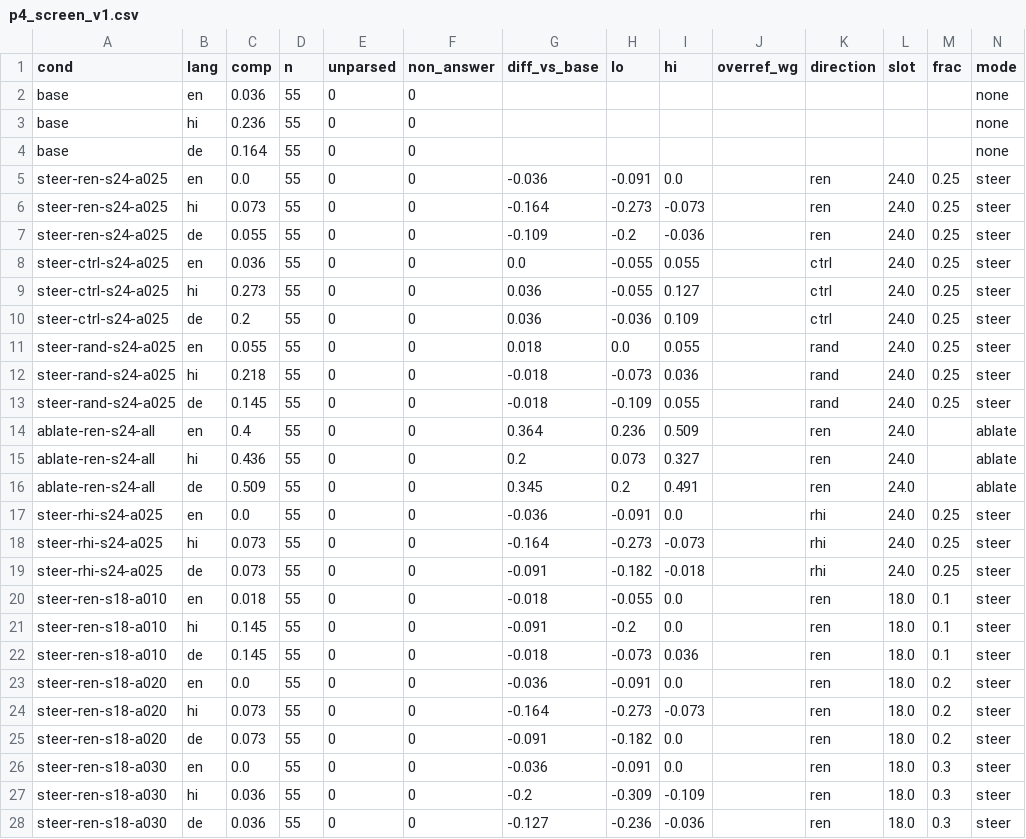
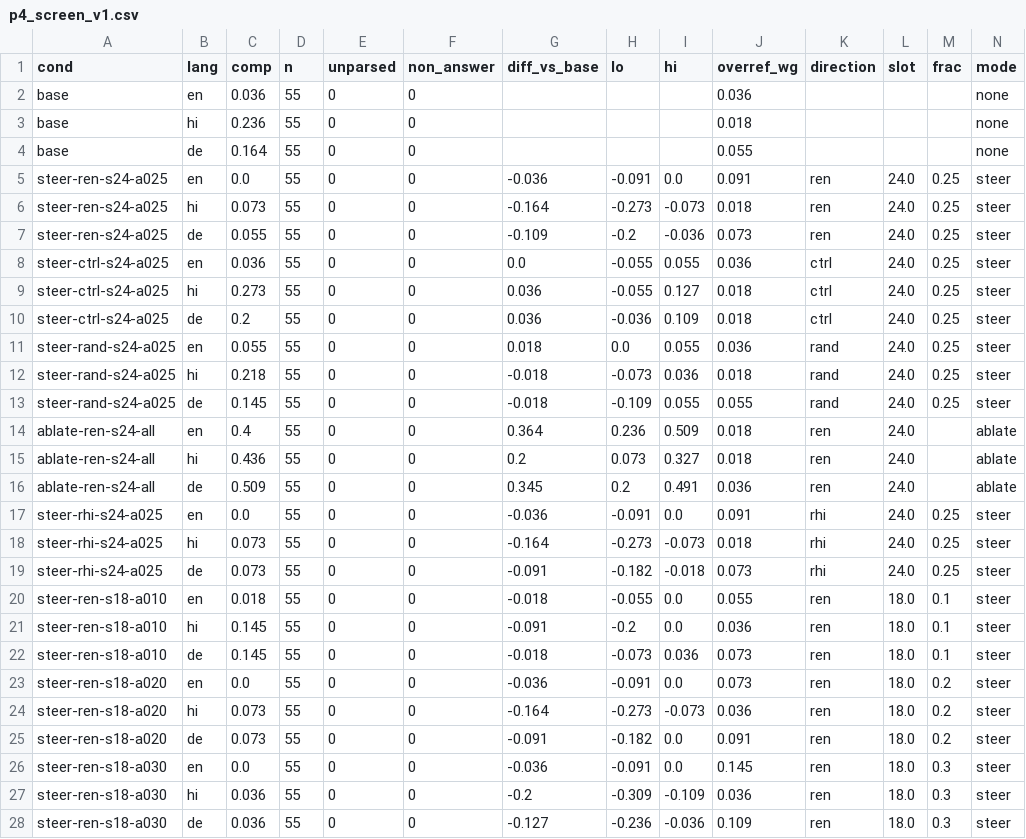
Before and after one commit to anantshri1/lexsi-refusal, a CSV file: figures/p4_screen_v1.csv, drawn as a sheet; only a part is shown; the diff covers the shown part only.

```diff
--- a/figures/p4_screen_v1.csv
+++ b/figures/p4_screen_v1.csv
@@ -1,28 +1,28 @@
 cond,lang,comp,n,unparsed,non_answer,diff_vs_base,lo,hi,overref_wg,direction,slot,frac,mode
-base,en,0.036,55,0,0,,,,,,,,none
-base,hi,0.236,55,0,0,,,,,,,,none
-base,de,0.164,55,0,0,,,,,,,,none
-steer-ren-s24-a025,en,0.0,55,0,0,-0.036,-0.091,0.0,,ren,24.0,0.25,steer
-steer-ren-s24-a025,hi,0.073,55,0,0,-0.164,-0.273,-0.073,,ren,24.0,0.25,steer
-steer-ren-s24-a025,de,0.055,55,0,0,-0.109,-0.2,-0.036,,ren,24.0,0.25,steer
-steer-ctrl-s24-a025,en,0.036,55,0,0,0.0,-0.055,0.055,,ctrl,24.0,0.25,steer
-steer-ctrl-s24-a025,hi,0.273,55,0,0,0.036,-0.055,0.127,,ctrl,24.0,0.25,steer
-steer-ctrl-s24-a025,de,0.2,55,0,0,0.036,-0.036,0.109,,ctrl,24.0,0.25,steer
-steer-rand-s24-a025,en,0.055,55,0,0,0.018,0.0,0.055,,rand,24.0,0.25,steer
-steer-rand-s24-a025,hi,0.218,55,0,0,-0.018,-0.073,0.036,,rand,24.0,0.25,steer
-steer-rand-s24-a025,de,0.145,55,0,0,-0.018,-0.109,0.055,,rand,24.0,0.25,steer
-ablate-ren-s24-all,en,0.4,55,0,0,0.364,0.236,0.509,,ren,24.0,,ablate
-ablate-ren-s24-all,hi,0.436,55,0,0,0.2,0.073,0.327,,ren,24.0,,ablate
-ablate-ren-s24-all,de,0.509,55,0,0,0.345,0.2,0.491,,ren,24.0,,ablate
-steer-rhi-s24-a025,en,0.0,55,0,0,-0.036,-0.091,0.0,,rhi,24.0,0.25,steer
-steer-rhi-s24-a025,hi,0.073,55,0,0,-0.164,-0.273,-0.073,,rhi,24.0,0.25,steer
-steer-rhi-s24-a025,de,0.073,55,0,0,-0.091,-0.182,-0.018,,rhi,24.0,0.25,steer
-steer-ren-s18-a010,en,0.018,55,0,0,-0.018,-0.055,0.0,,ren,18.0,0.1,steer
-steer-ren-s18-a010,hi,0.145,55,0,0,-0.091,-0.2,0.0,,ren,18.0,0.1,steer
-steer-ren-s18-a010,de,0.145,55,0,0,-0.018,-0.073,0.036,,ren,18.0,0.1,steer
-steer-ren-s18-a020,en,0.0,55,0,0,-0.036,-0.091,0.0,,ren,18.0,0.2,steer
-steer-ren-s18-a020,hi,0.073,55,0,0,-0.164,-0.273,-0.073,,ren,18.0,0.2,steer
-steer-ren-s18-a020,de,0.073,55,0,0,-0.091,-0.182,0.0,,ren,18.0,0.2,steer
-steer-ren-s18-a030,en,0.0,55,0,0,-0.036,-0.091,0.0,,ren,18.0,0.3,steer
-steer-ren-s18-a030,hi,0.036,55,0,0,-0.2,-0.309,-0.109,,ren,18.0,0.3,steer
-steer-ren-s18-a030,de,0.036,55,0,0,-0.127,-0.236,-0.036,,ren,18.0,0.3,steer
+base,en,0.036,55,0,0,,,,0.036,,,,none
+base,hi,0.236,55,0,0,,,,0.018,,,,none
+base,de,0.164,55,0,0,,,,0.055,,,,none
+steer-ren-s24-a025,en,0.0,55,0,0,-0.036,-0.091,0.0,0.091,ren,24.0,0.25,steer
+steer-ren-s24-a025,hi,0.073,55,0,0,-0.164,-0.273,-0.073,0.018,ren,24.0,0.25,steer
+steer-ren-s24-a025,de,0.055,55,0,0,-0.109,-0.2,-0.036,0.073,ren,24.0,0.25,steer
+steer-ctrl-s24-a025,en,0.036,55,0,0,0.0,-0.055,0.055,0.036,ctrl,24.0,0.25,steer
+steer-ctrl-s24-a025,hi,0.273,55,0,0,0.036,-0.055,0.127,0.018,ctrl,24.0,0.25,steer
+steer-ctrl-s24-a025,de,0.2,55,0,0,0.036,-0.036,0.109,0.018,ctrl,24.0,0.25,steer
+steer-rand-s24-a025,en,0.055,55,0,0,0.018,0.0,0.055,0.036,rand,24.0,0.25,steer
+steer-rand-s24-a025,hi,0.218,55,0,0,-0.018,-0.073,0.036,0.018,rand,24.0,0.25,steer
+steer-rand-s24-a025,de,0.145,55,0,0,-0.018,-0.109,0.055,0.055,rand,24.0,0.25,steer
+ablate-ren-s24-all,en,0.4,55,0,0,0.364,0.236,0.509,0.018,ren,24.0,,ablate
+ablate-ren-s24-all,hi,0.436,55,0,0,0.2,0.073,0.327,0.018,ren,24.0,,ablate
+ablate-ren-s24-all,de,0.509,55,0,0,0.345,0.2,0.491,0.036,ren,24.0,,ablate
+steer-rhi-s24-a025,en,0.0,55,0,0,-0.036,-0.091,0.0,0.091,rhi,24.0,0.25,steer
+steer-rhi-s24-a025,hi,0.073,55,0,0,-0.164,-0.273,-0.073,0.018,rhi,24.0,0.25,steer
+steer-rhi-s24-a025,de,0.073,55,0,0,-0.091,-0.182,-0.018,0.073,rhi,24.0,0.25,steer
+steer-ren-s18-a010,en,0.018,55,0,0,-0.018,-0.055,0.0,0.055,ren,18.0,0.1,steer
+steer-ren-s18-a010,hi,0.145,55,0,0,-0.091,-0.2,0.0,0.036,ren,18.0,0.1,steer
+steer-ren-s18-a010,de,0.145,55,0,0,-0.018,-0.073,0.036,0.073,ren,18.0,0.1,steer
+steer-ren-s18-a020,en,0.0,55,0,0,-0.036,-0.091,0.0,0.073,ren,18.0,0.2,steer
+steer-ren-s18-a020,hi,0.073,55,0,0,-0.164,-0.273,-0.073,0.036,ren,18.0,0.2,steer
+steer-ren-s18-a020,de,0.073,55,0,0,-0.091,-0.182,0.0,0.091,ren,18.0,0.2,steer
+steer-ren-s18-a030,en,0.0,55,0,0,-0.036,-0.091,0.0,0.145,ren,18.0,0.3,steer
+steer-ren-s18-a030,hi,0.036,55,0,0,-0.2,-0.309,-0.109,0.036,ren,18.0,0.3,steer
+steer-ren-s18-a030,de,0.036,55,0,0,-0.127,-0.236,-0.036,0.109,ren,18.0,0.3,steer
```
Also changed, not shown: 29 edited cells elsewhere in this file, 2 other files.
